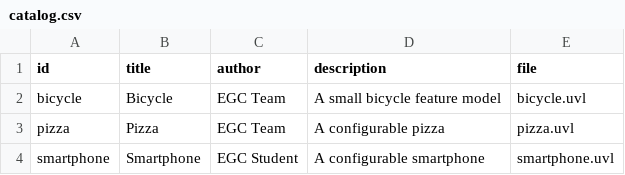
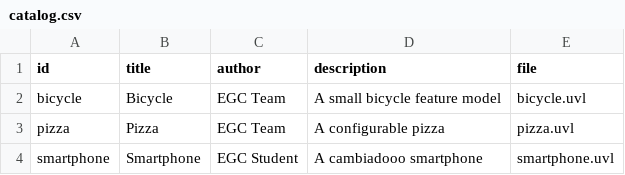
Before and after one commit to CGD5709/minireto-01-uvl-cicd, a CSV file: catalog.csv, drawn as a sheet.

Commit message:
Modify smartphone description in catalog.csv
Updated the description of the smartphone entry.

```diff
--- a/catalog.csv
+++ b/catalog.csv
@@ -3,2 +3,2 @@ bicycle,Bicycle,EGC Team,A small bicycle feature model,bicycle.uvl
 pizza,Pizza,EGC Team,A configurable pizza,pizza.uvl
-smartphone,Smartphone,EGC Student,A configurable smartphone,smartphone.uvl
+smartphone,Smartphone,EGC Student,A cambiadooo smartphone,smartphone.uvl
```
